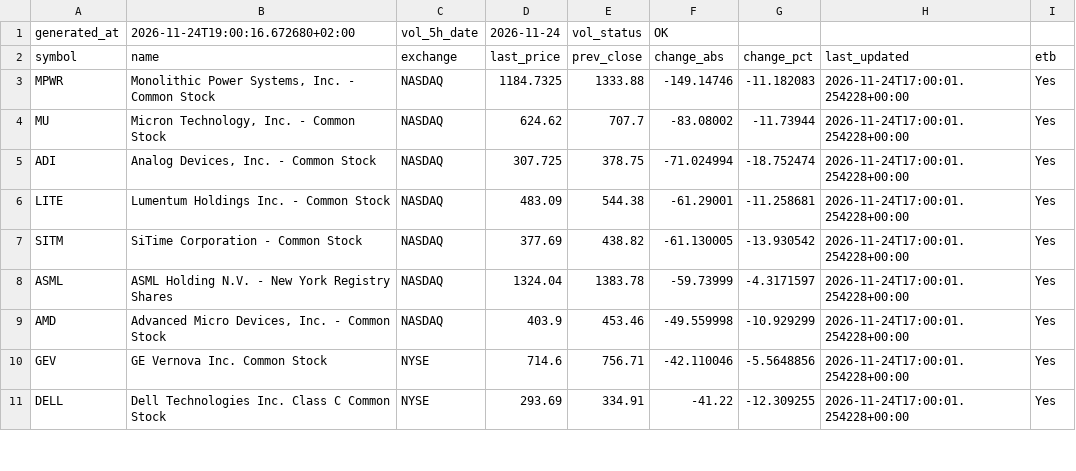
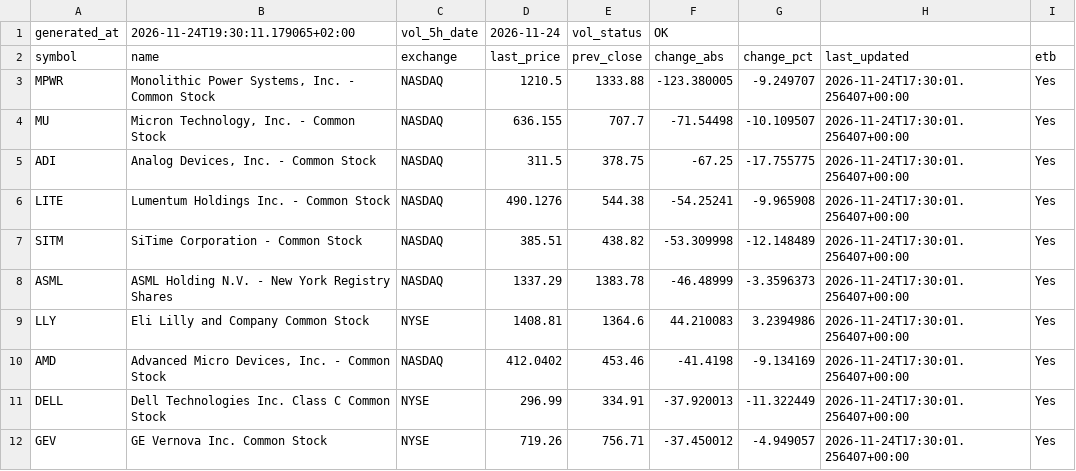
Before and after one commit to alonsadan1970/daily-stocks-data, a CSV file: top_abs_200.csv, drawn as a sheet; only a part is shown; the diff covers the shown part only.

```diff
--- a/top_abs_200.csv
+++ b/top_abs_200.csv
@@ -1,11 +1,12 @@
-generated_at,2026-11-24T19:00:16.672680+02:00,vol_5h_date,2026-11-24,vol_status,OK
+generated_at,2026-11-24T19:30:11.179065+02:00,vol_5h_date,2026-11-24,vol_status,OK
 symbol,name,exchange,last_price,prev_close,change_abs,change_pct,last_updated,etb
-MPWR,"Monolithic Power Systems, Inc. - Common Stock",NASDAQ,1184.7325,1333.88,-149.14746,-11.182083,2026-11-24T17:00:01.254228+00:00,Yes
-MU,"Micron Technology, Inc. - Common Stock",NASDAQ,624.62,707.7,-83.08002,-11.73944,2026-11-24T17:00:01.254228+00:00,Yes
-ADI,"Analog Devices, Inc. - Common Stock",NASDAQ,307.725,378.75,-71.024994,-18.752474,2026-11-24T17:00:01.254228+00:00,Yes
-LITE,Lumentum Holdings Inc. - Common Stock,NASDAQ,483.09,544.38,-61.29001,-11.258681,2026-11-24T17:00:01.254228+00:00,Yes
-SITM,SiTime Corporation - Common Stock,NASDAQ,377.69,438.82,-61.130005,-13.930542,2026-11-24T17:00:01.254228+00:00,Yes
-ASML,ASML Holding N.V. - New York Registry Shares,NASDAQ,1324.04,1383.78,-59.73999,-4.3171597,2026-11-24T17:00:01.254228+00:00,Yes
-AMD,"Advanced Micro Devices, Inc. - Common Stock",NASDAQ,403.9,453.46,-49.559998,-10.929299,2026-11-24T17:00:01.254228+00:00,Yes
-GEV,GE Vernova Inc. Common Stock,NYSE,714.6,756.71,-42.110046,-5.5648856,2026-11-24T17:00:01.254228+00:00,Yes
-DELL,Dell Technologies Inc. Class C Common Stock,NYSE,293.69,334.91,-41.22,-12.309255,2026-11-24T17:00:01.254228+00:00,Yes
+MPWR,"Monolithic Power Systems, Inc. - Common Stock",NASDAQ,1210.5,1333.88,-123.380005,-9.249707,2026-11-24T17:30:01.256407+00:00,Yes
+MU,"Micron Technology, Inc. - Common Stock",NASDAQ,636.155,707.7,-71.54498,-10.109507,2026-11-24T17:30:01.256407+00:00,Yes
+ADI,"Analog Devices, Inc. - Common Stock",NASDAQ,311.5,378.75,-67.25,-17.755775,2026-11-24T17:30:01.256407+00:00,Yes
+LITE,Lumentum Holdings Inc. - Common Stock,NASDAQ,490.1276,544.38,-54.25241,-9.965908,2026-11-24T17:30:01.256407+00:00,Yes
+SITM,SiTime Corporation - Common Stock,NASDAQ,385.51,438.82,-53.309998,-12.148489,2026-11-24T17:30:01.256407+00:00,Yes
+ASML,ASML Holding N.V. - New York Registry Shares,NASDAQ,1337.29,1383.78,-46.48999,-3.3596373,2026-11-24T17:30:01.256407+00:00,Yes
+LLY,Eli Lilly and Company Common Stock,NYSE,1408.81,1364.6,44.210083,3.2394986,2026-11-24T17:30:01.256407+00:00,Yes
+AMD,"Advanced Micro Devices, Inc. - Common Stock",NASDAQ,412.0402,453.46,-41.4198,-9.134169,2026-11-24T17:30:01.256407+00:00,Yes
+DELL,Dell Technologies Inc. Class C Common Stock,NYSE,296.99,334.91,-37.920013,-11.322449,2026-11-24T17:30:01.256407+00:00,Yes
+GEV,GE Vernova Inc. Common Stock,NYSE,719.26,756.71,-37.450012,-4.949057,2026-11-24T17:30:01.256407+00:00,Yes
```
Also changed, not shown: 5 added rows, 6 removed rows and 20 edited cells elsewhere in this file, top_abs.csv, top_pct.csv.
